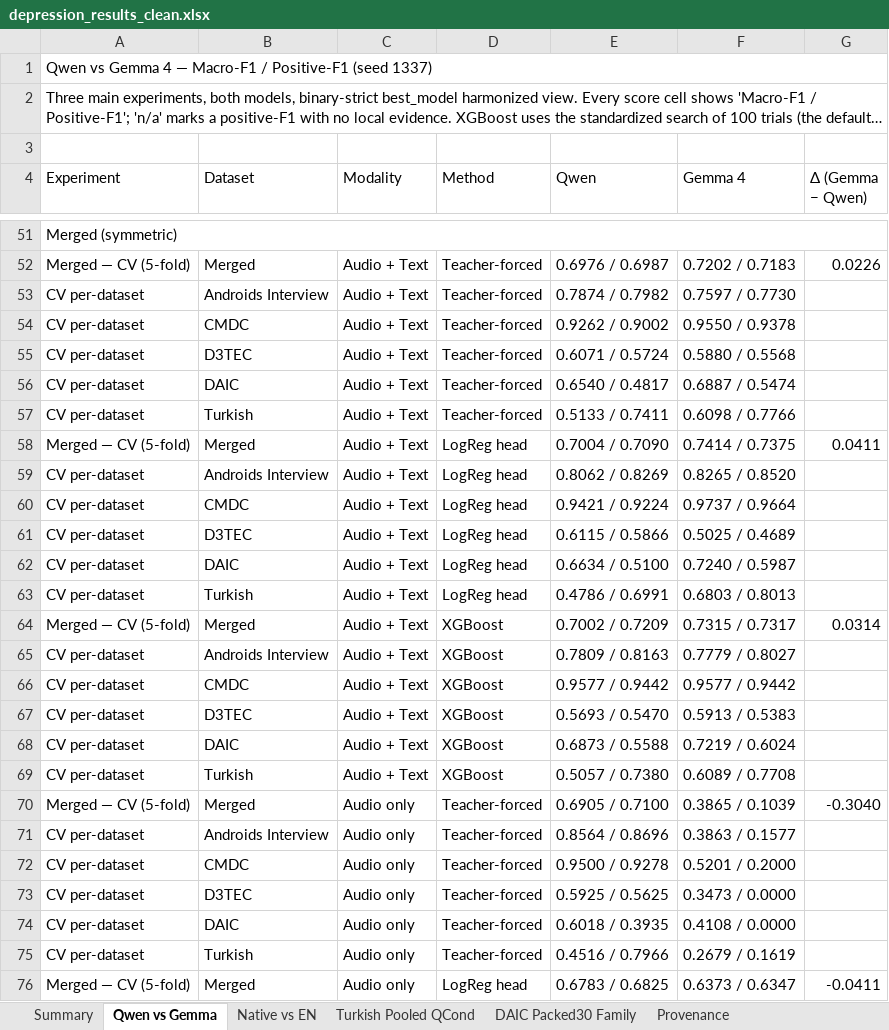
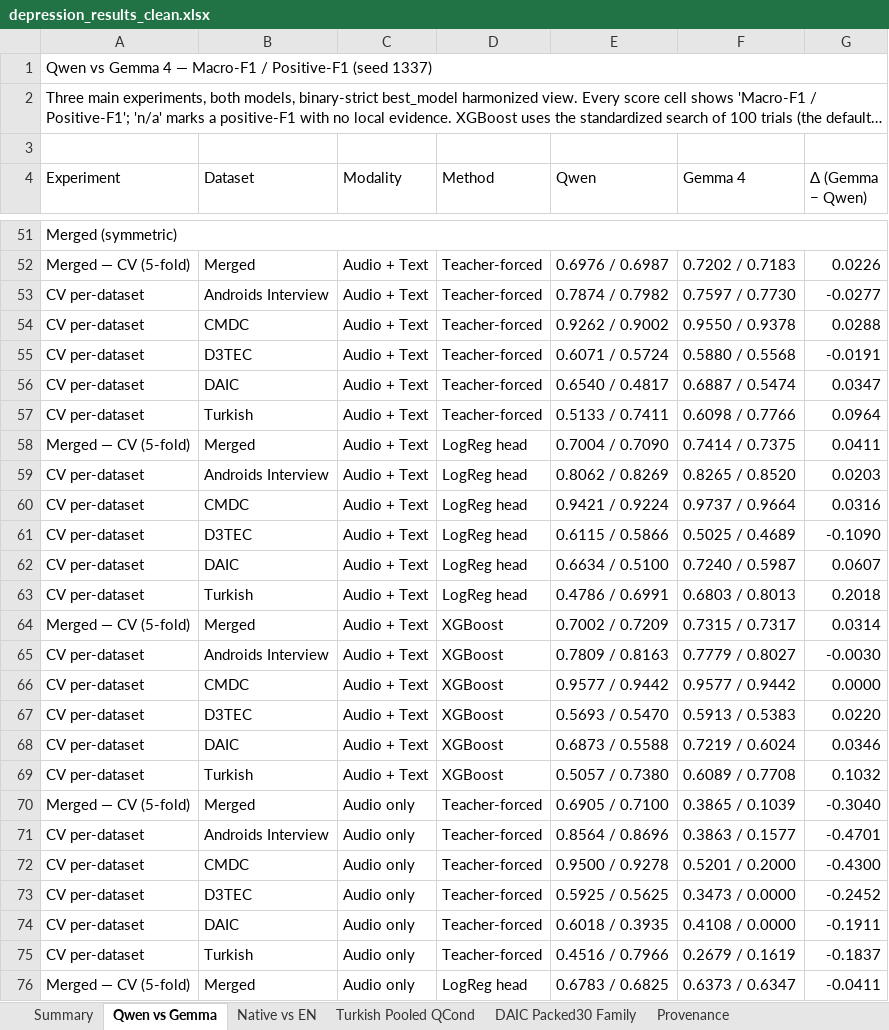
Before and after one commit to emreYilmaz28845/LLM-Depression, an Excel workbook: depression_results_clean.xlsx, sheet Qwen vs Gemma, drawn as a sheet; only a part is shown, gaps mark what is left out; long unchanged cells end in …; values as stored, in another font and other column widths than the file's, no cell formats; the diff covers the shown part only; the diff names each change by its address in the sheet, - before the commit and + after, or states it on an @@ line.

Commit message:
Fill delta column in merged per-dataset rows
The merged CV per-dataset expansion left the delta column empty.
Compute Gemma minus Qwen macro-F1 for each per-dataset row, matching
the headline rows.

```diff
--- a/depression_results_clean.xlsx (sheet Qwen vs Gemma)
+++ b/depression_results_clean.xlsx (sheet Qwen vs Gemma)
-G53 (Δ (Gemma − Qwen)): (empty)
+G53 (Δ (Gemma − Qwen)): -0.0277
-G54 (Δ (Gemma − Qwen)): (empty)
+G54 (Δ (Gemma − Qwen)): 0.0288
-G55 (Δ (Gemma − Qwen)): (empty)
+G55 (Δ (Gemma − Qwen)): -0.0191
-G56 (Δ (Gemma − Qwen)): (empty)
+G56 (Δ (Gemma − Qwen)): 0.0347
-G57 (Δ (Gemma − Qwen)): (empty)
+G57 (Δ (Gemma − Qwen)): 0.0964
-G59 (Δ (Gemma − Qwen)): (empty)
+G59 (Δ (Gemma − Qwen)): 0.0203
-G60 (Δ (Gemma − Qwen)): (empty)
+G60 (Δ (Gemma − Qwen)): 0.0316
-G61 (Δ (Gemma − Qwen)): (empty)
+G61 (Δ (Gemma − Qwen)): -0.1090
-G62 (Δ (Gemma − Qwen)): (empty)
+G62 (Δ (Gemma − Qwen)): 0.0607
-G63 (Δ (Gemma − Qwen)): (empty)
+G63 (Δ (Gemma − Qwen)): 0.2018
-G65 (Δ (Gemma − Qwen)): (empty)
+G65 (Δ (Gemma − Qwen)): -0.0030
-G66 (Δ (Gemma − Qwen)): (empty)
+G66 (Δ (Gemma − Qwen)): 0.0000
-G67 (Δ (Gemma − Qwen)): (empty)
+G67 (Δ (Gemma − Qwen)): 0.0220
-G68 (Δ (Gemma − Qwen)): (empty)
+G68 (Δ (Gemma − Qwen)): 0.0346
-G69 (Δ (Gemma − Qwen)): (empty)
+G69 (Δ (Gemma − Qwen)): 0.1032
-G71 (Δ (Gemma − Qwen)): (empty)
+G71 (Δ (Gemma − Qwen)): -0.4701
-G72 (Δ (Gemma − Qwen)): (empty)
+G72 (Δ (Gemma − Qwen)): -0.4300
-G73 (Δ (Gemma − Qwen)): (empty)
+G73 (Δ (Gemma − Qwen)): -0.2452
-G74 (Δ (Gemma − Qwen)): (empty)
+G74 (Δ (Gemma − Qwen)): -0.1911
-G75 (Δ (Gemma − Qwen)): (empty)
+G75 (Δ (Gemma − Qwen)): -0.1837
```
Also changed, not shown: 25 edited cells elsewhere in this sheet, cell formats, 1 other file.
